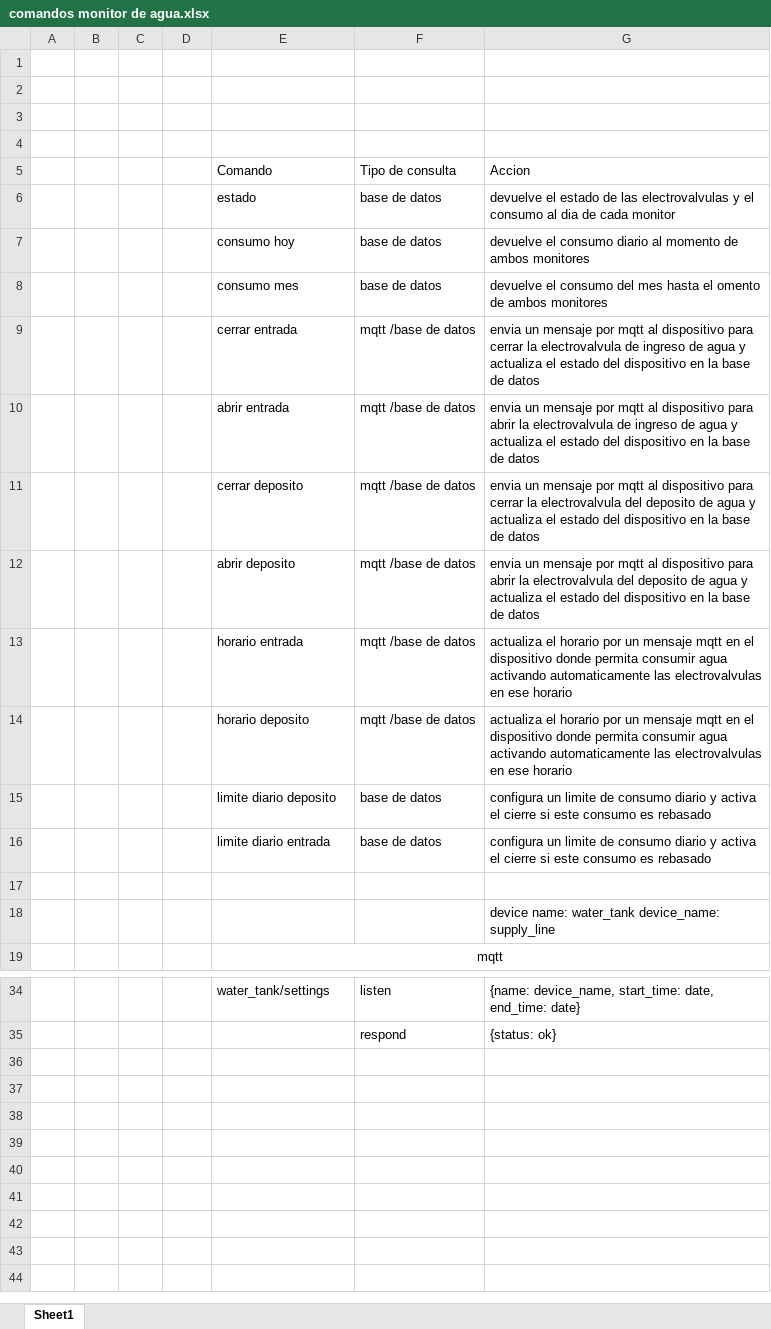
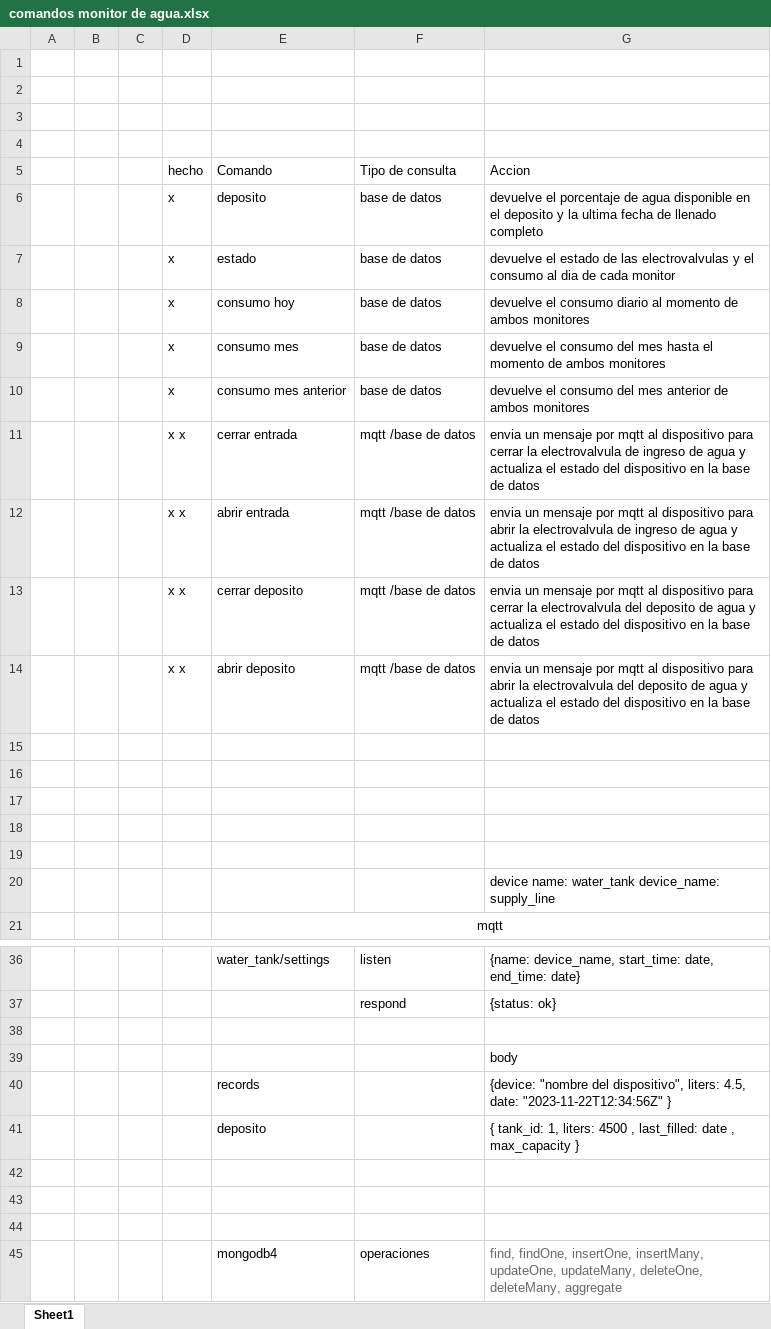
Before and after one commit to emersongcardona/monitor-consumo-agua, an Excel workbook: comandos monitor de agua.xlsx, sheet Sheet1, drawn as a sheet; only a part is shown, gaps mark what is left out; values as stored, in another font and other column widths than the file's, no borders; addresses are those after the commit; the diff names each change by its address in the sheet, - before the commit and + after, or states it on an @@ line.

```diff
--- a/comandos monitor de agua.xlsx (sheet Sheet1)
+++ b/comandos monitor de agua.xlsx (sheet Sheet1)
-D5: (empty)
+D5: hecho
+row 6:  |  |  | x | deposito | base de datos | devuelve el porcentaje de agua disponible en el deposito y la ultima fecha de llenado completo
-D7:D9 (hecho): (empty)
+D7:D9 (hecho): x
-G9 (Accion): …hasta el omento de ambos…
+G9 (Accion): …hasta el momento de ambos…
+row 10:  |  |  | x | consumo mes anterior | base de datos | devuelve el consumo del mes anterior de ambos monitores
-D11:D14 (hecho): (empty)
+D11:D14 (hecho): x x
-row 15:  |  |  |  | horario entrada | mqtt /base de datos | actualiza el horario por un mensaje mqtt en el dispositivo donde permita consumir agua activando automaticamente las electrovalvulas en ese horario
+row 15: (empty)
-row 16:  |  |  |  | horario deposito | mqtt /base de datos | actualiza el horario por un mensaje mqtt en el dispositivo donde permita consumir agua activando automaticamente las electrovalvulas en ese horario
+row 16: (empty)
-row 17:  |  |  |  | limite diario deposito | base de datos | configura un limite de consumo diario y activa el cierre si este consumo es rebasado
+row 17: (empty)
-row 18:  |  |  |  | limite diario entrada | base de datos | configura un limite de consumo diario y activa el cierre si este consumo es rebasado
+row 18: (empty)
+row 38: (empty)
+row 39:  |  |  |  |  |  | body
+row 40:  |  |  |  | records |  | {device: "nombre del dispositivo", liters: 4.5, date: "2023-11-22T12:34:56Z" }
+row 41:  |  |  |  | deposito |  | { tank_id: 1, liters: 4500 , last_filled: date , max_capacity }
+row 42: (empty)
+row 43: (empty)
+row 44: (empty)
+row 45:  |  |  |  | mongodb4 | operaciones | find, findOne, insertOne, insertMany, updateOne, updateMany, deleteOne, deleteMany, aggregate
```
Also changed, not shown: 1 other file.
